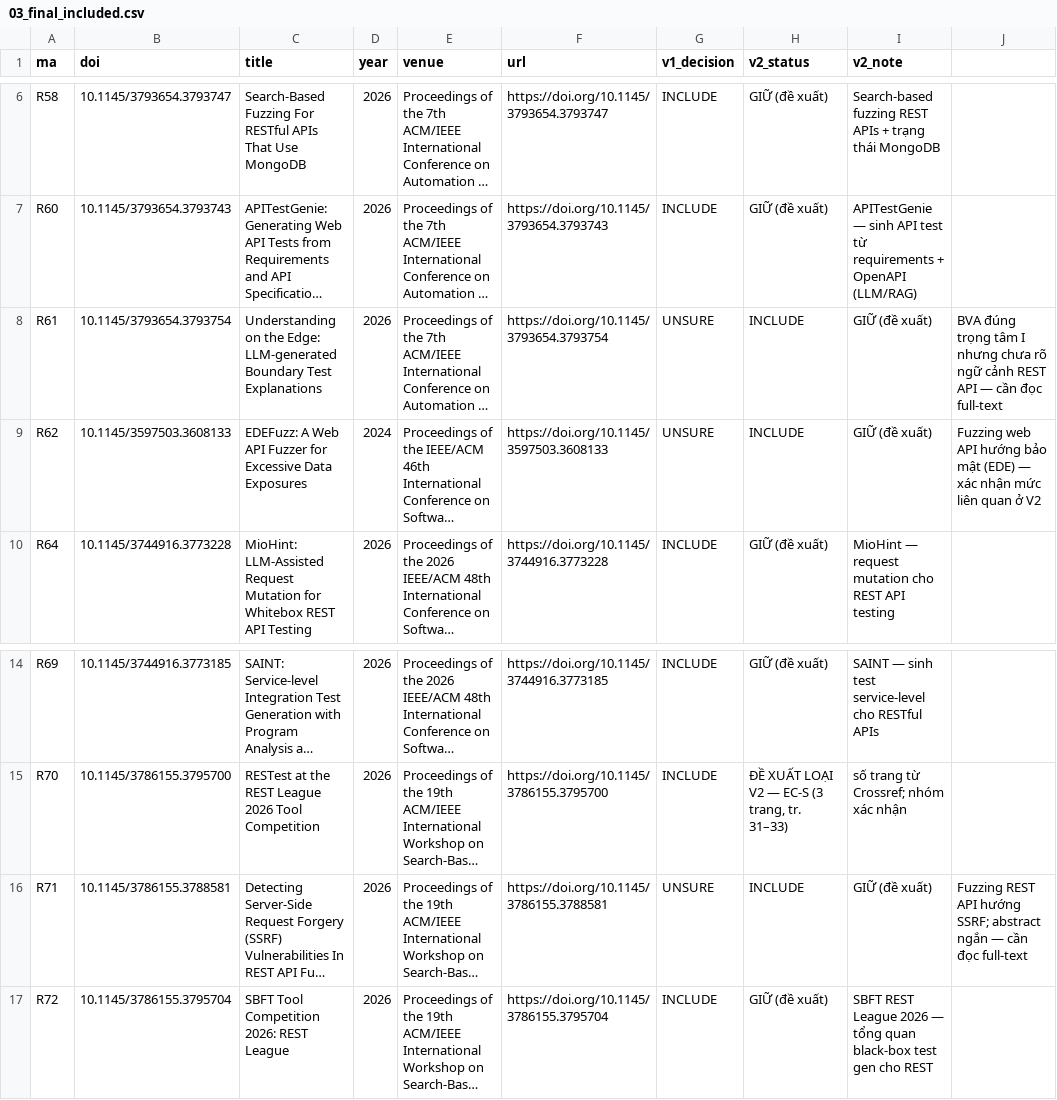
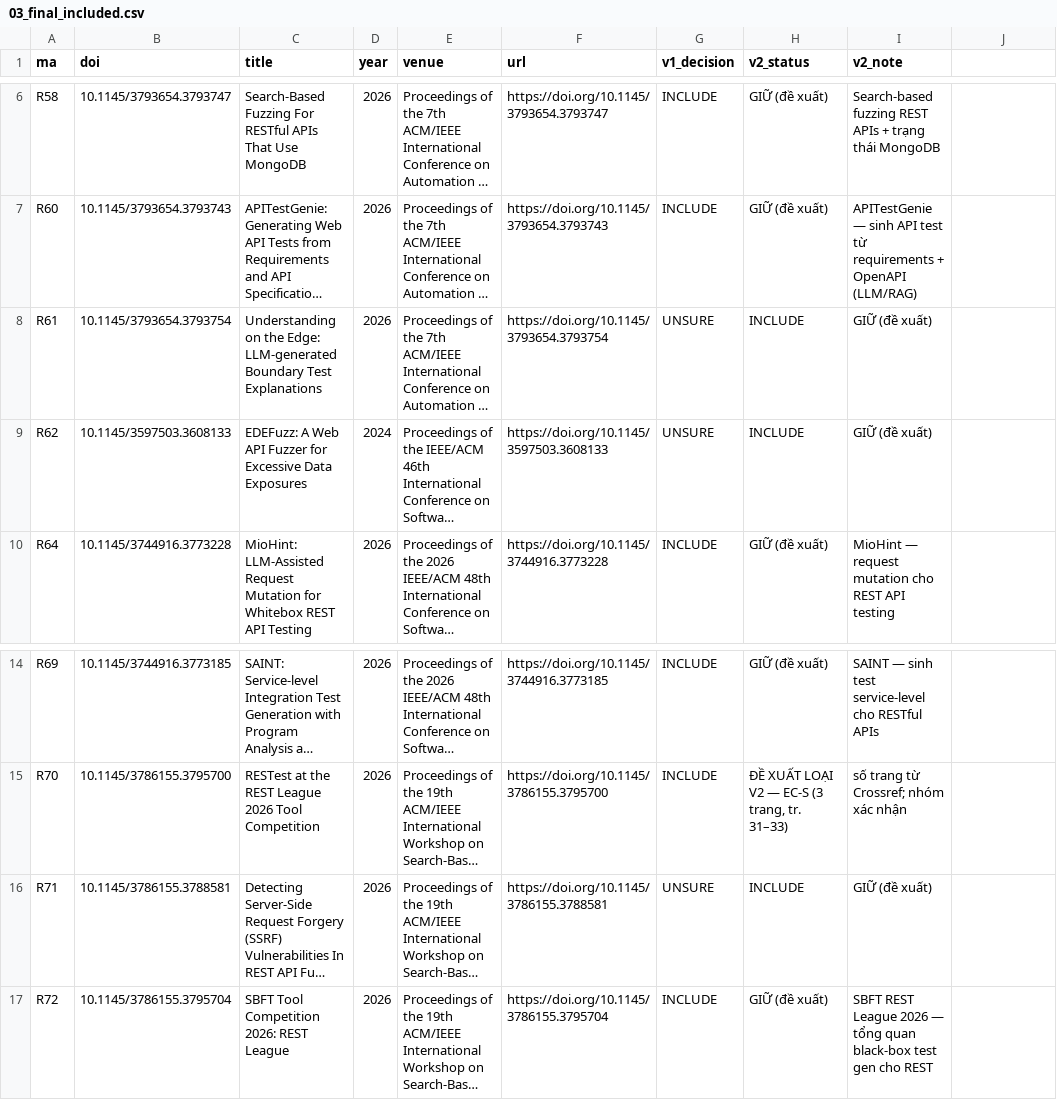
Before and after one commit to LamLizard/RT-SWT302-001-SaoCungDuoc, a CSV file: lam/SLR/03_final_included.csv, drawn as a sheet; only a part is shown, gaps mark what is left out; long unchanged cells end in …; the diff names each change by its address in the sheet, - before the commit and + after, or states it on an @@ line.

Commit message:
Add: Snowballing from the evidence table

```diff
--- a/lam/SLR/03_final_included.csv
+++ b/lam/SLR/03_final_included.csv
-J8: BVA đúng trọng tâm I nhưng chưa rõ ngữ cảnh REST API — cần đọc full-text
+J8: (empty)
-J9: Fuzzing web API hướng bảo mật (EDE) — xác nhận mức liên quan ở V2
+J9: (empty)
-J16: Fuzzing REST API hướng SSRF; abstract ngắn — cần đọc full-text
+J16: (empty)
```
Also changed, not shown: 2 other files.
